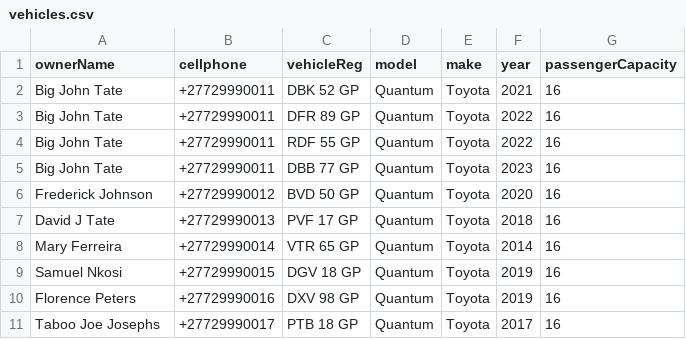
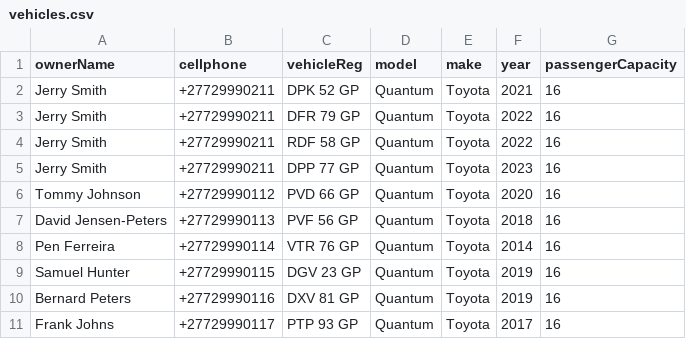
Before and after one commit to malengatiger/kasie_transie_backend, a CSV file: src/main/resources/vehicles.csv, drawn as a sheet.

Commit message:
🥬refactored vehicles file upload

```diff
--- a/src/main/resources/vehicles.csv
+++ b/src/main/resources/vehicles.csv
@@ -1,11 +1,11 @@
 ownerName,cellphone,vehicleReg,model,make,year,passengerCapacity
-Big John Tate,+27729990011,DBK 52 GP,Quantum,Toyota,2021,16
-Big John Tate,+27729990011,DFR 89 GP,Quantum,Toyota,2022,16
-Big John Tate,+27729990011,RDF 55 GP,Quantum,Toyota,2022,16
-Big John Tate,+27729990011,DBB 77 GP,Quantum,Toyota,2023,16
-Frederick Johnson,+27729990012,BVD 50 GP,Quantum,Toyota,2020,16
-David J Tate,+27729990013,PVF 17 GP,Quantum,Toyota,2018,16
-Mary Ferreira,+27729990014,VTR 65 GP,Quantum,Toyota,2014,16
-Samuel Nkosi,+27729990015,DGV 18 GP,Quantum,Toyota,2019,16
-Florence Peters,+27729990016,DXV 98 GP,Quantum,Toyota,2019,16
-Taboo Joe Josephs,+27729990017,PTB 18 GP,Quantum,Toyota,2017,16
+Jerry Smith,+27729990211,DPK 52 GP,Quantum,Toyota,2021,16
+Jerry Smith,+27729990211,DFR 79 GP,Quantum,Toyota,2022,16
+Jerry Smith,+27729990211,RDF 58 GP,Quantum,Toyota,2022,16
+Jerry Smith,+27729990211,DPP 77 GP,Quantum,Toyota,2023,16
+Tommy Johnson,+27729990112,PVD 66 GP,Quantum,Toyota,2020,16
+David Jensen-Peters,+27729990113,PVF 56 GP,Quantum,Toyota,2018,16
+Pen Ferreira,+27729990114,VTR 76 GP,Quantum,Toyota,2014,16
+Samuel Hunter,+27729990115,DGV 23 GP,Quantum,Toyota,2019,16
+Bernard Peters,+27729990116,DXV 81 GP,Quantum,Toyota,2019,16
+Frank Johns,+27729990117,PTP 93 GP,Quantum,Toyota,2017,16
```
Also changed, not shown: vehicles.csv, 6 other files.
